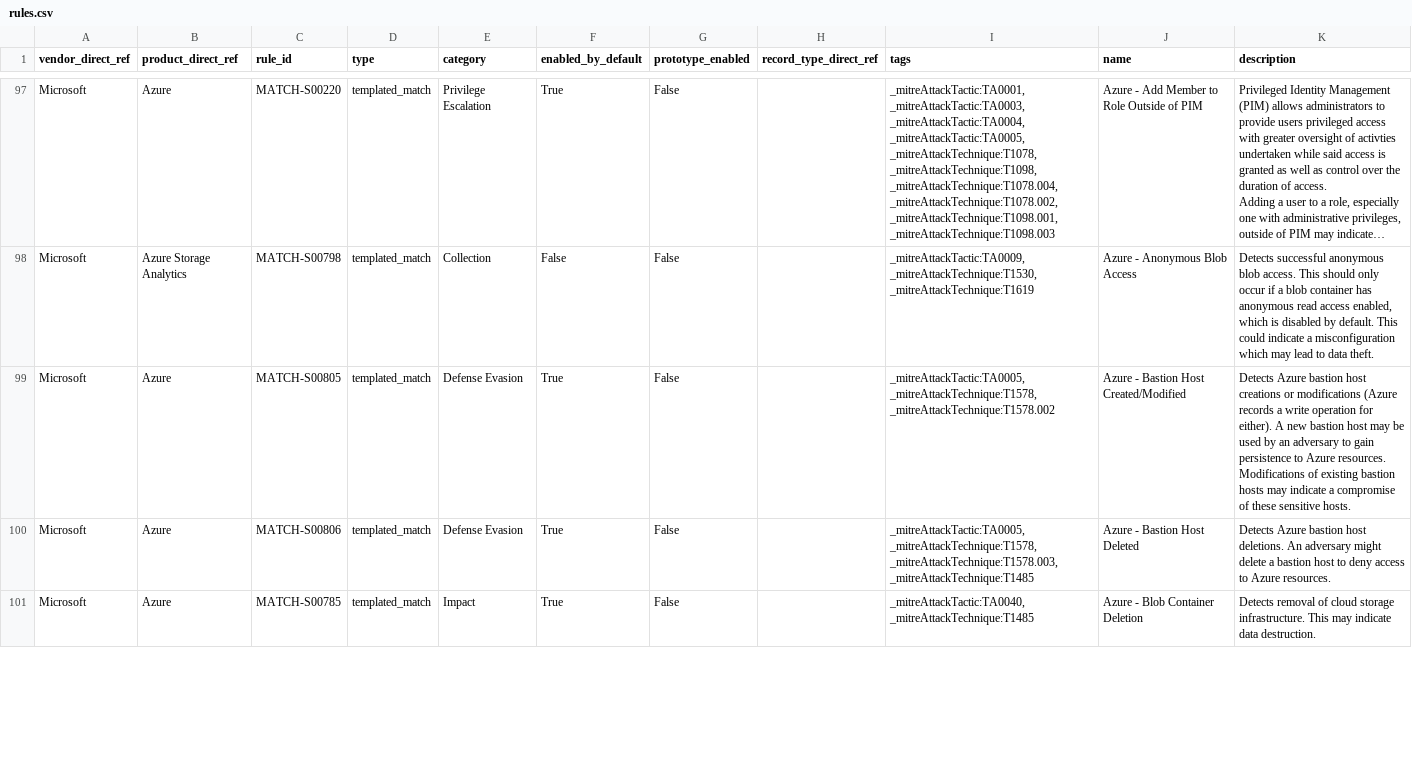
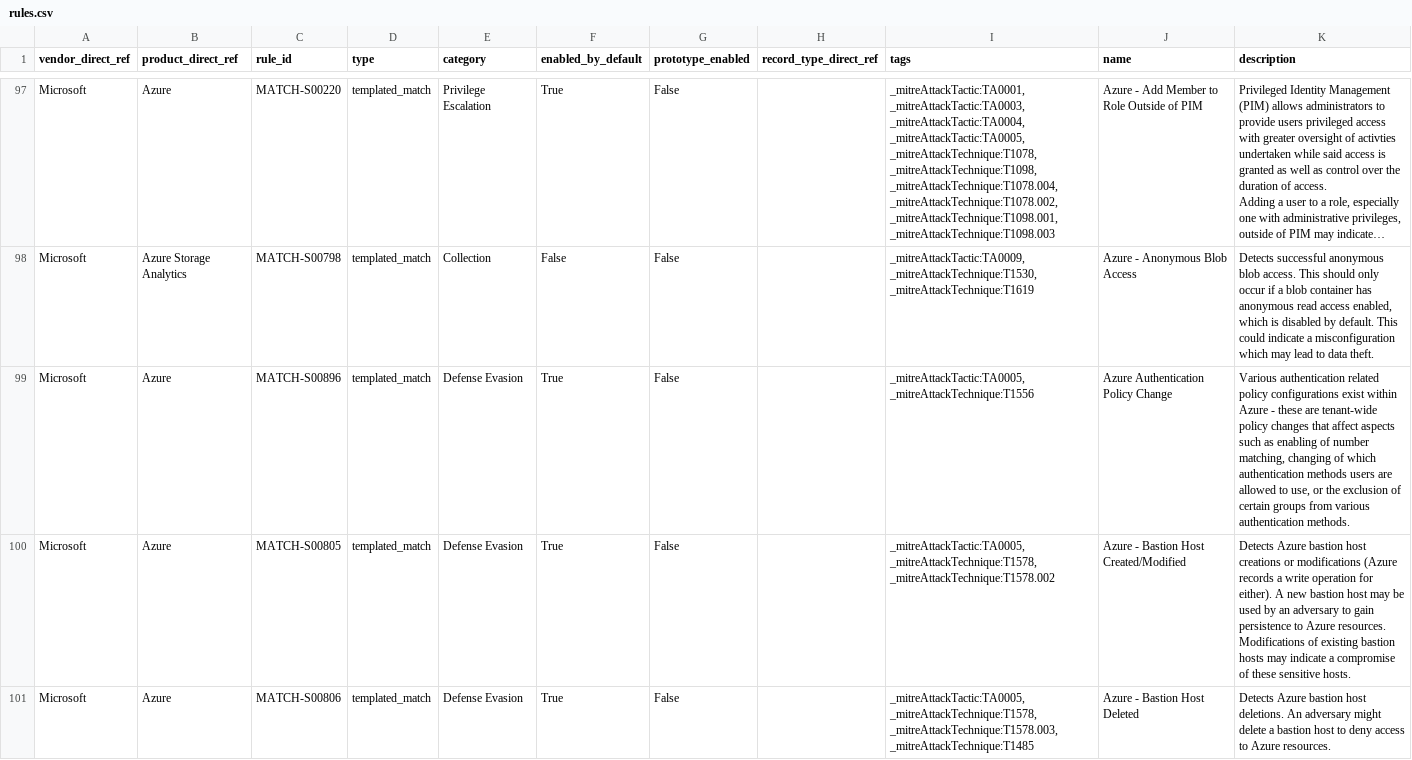
Before and after one commit to SumoLogic/cloud-siem-content-catalog, a CSV file: rules/rules.csv, drawn as a sheet; only a part is shown, gaps mark what is left out; the shorter side is filled out with more unchanged rows; long unchanged cells end in …; the diff covers the shown part only; the diff names each change by its address in the sheet, - before the commit and + after, or states it on an @@ line.

```diff
--- a/rules/rules.csv
+++ b/rules/rules.csv
+row 99: Microsoft | Azure | MATCH-S00896 | templated_match | Defense Evasion | True | False |  | _mitreAttackTactic:TA0005, _mitreAttackTechnique:T1556 | Azure Authentication Policy Change | Various authentication related policy configurations exist within Azure - these are tenant-wide policy changes that affect aspects such as enabling of number matching, changing of which authentication methods users are allowed to use, or the exclusion of certain groups from various authentication methods.
```
Also changed, not shown: 2 added rows and 2 removed rows elsewhere in this file, 13 other files.
